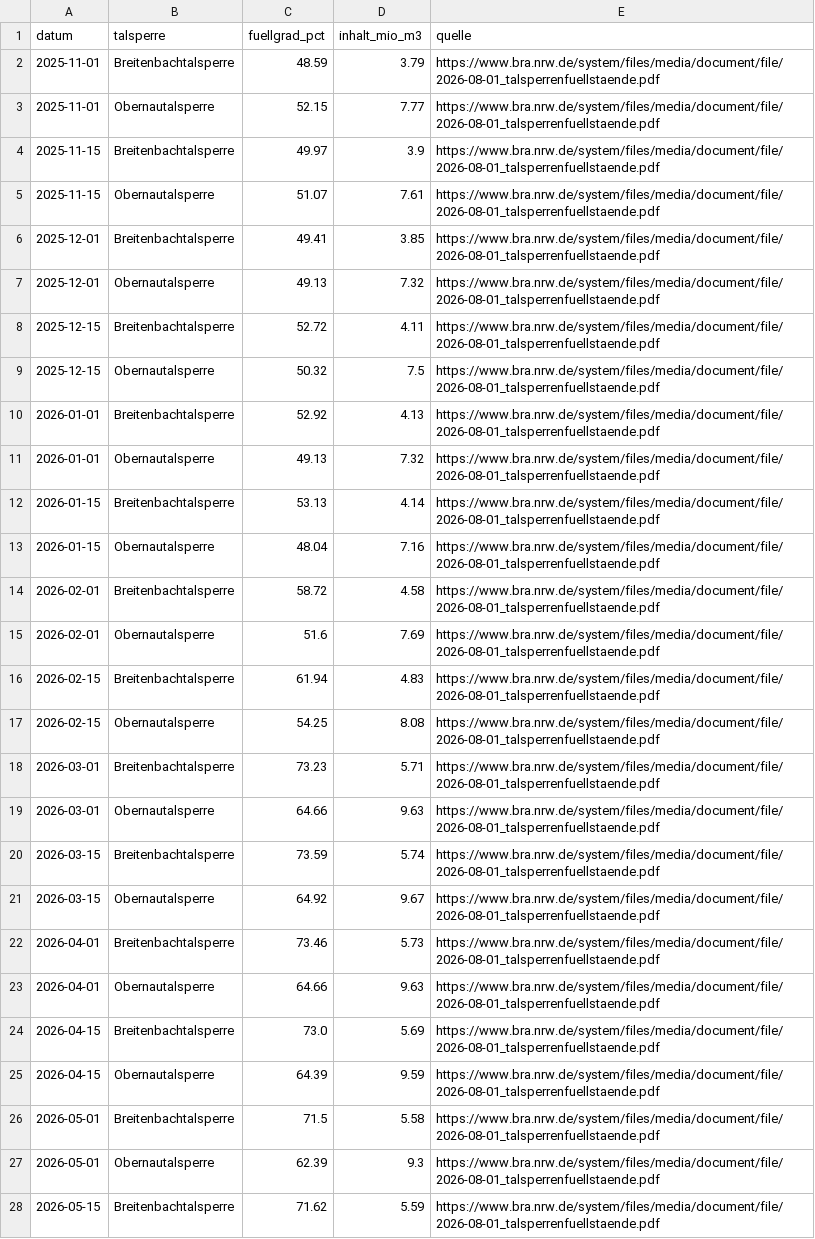
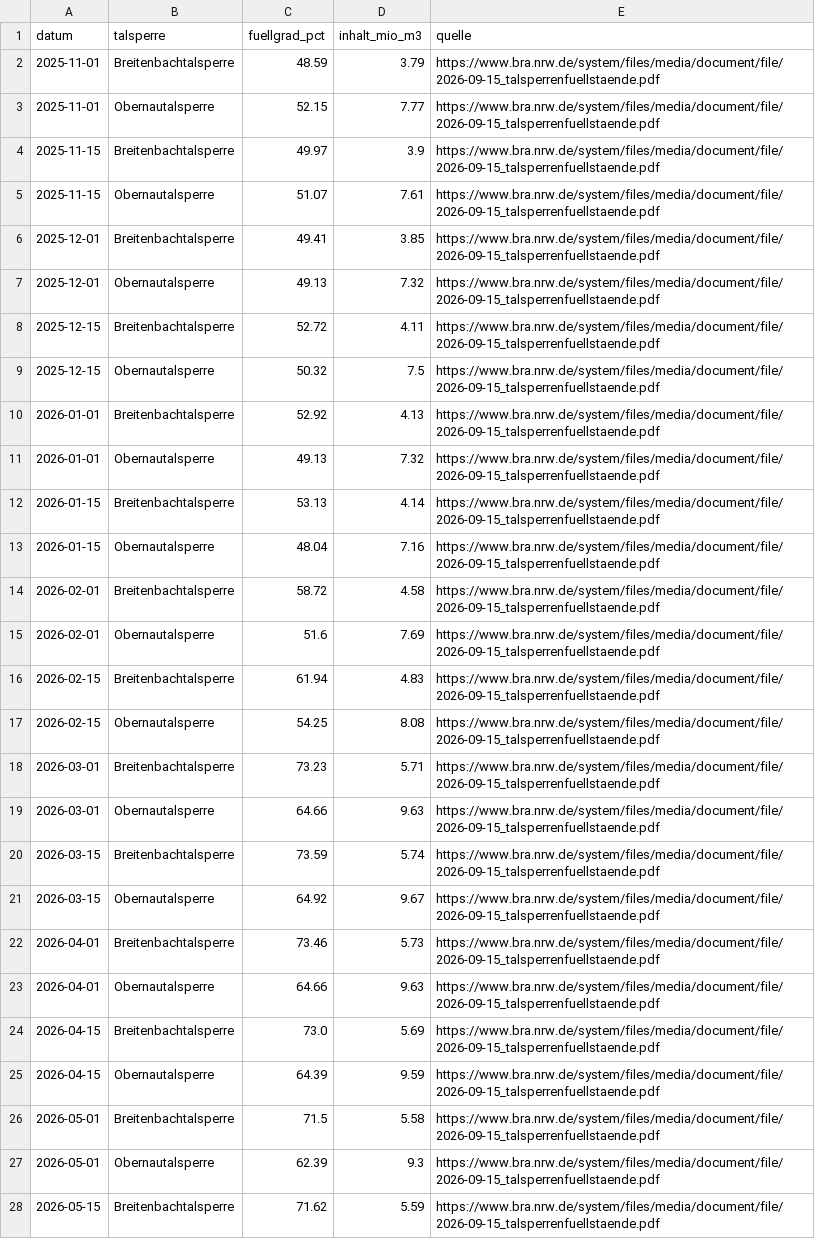
Before and after one commit to heoelri/pegelstaende, a CSV file: data/fuellstaende_jahr.csv, drawn as a sheet; only a part is shown; the diff covers the shown part only; the diff names each change by its address in the sheet, - before the commit and + after, or states it on an @@ line.

```diff
--- a/data/fuellstaende_jahr.csv
+++ b/data/fuellstaende_jahr.csv
-E2:E28 (quelle): https://www.bra.nrw.de/system/files/media/document/file/2026-08-01_talsperrenfuellstaende.pdf
+E2:E28 (quelle): https://www.bra.nrw.de/system/files/media/document/file/2026-09-15_talsperrenfuellstaende.pdf
```
Also changed, not shown: 6 added rows and 11 edited cells elsewhere in this file, 6 other files.
